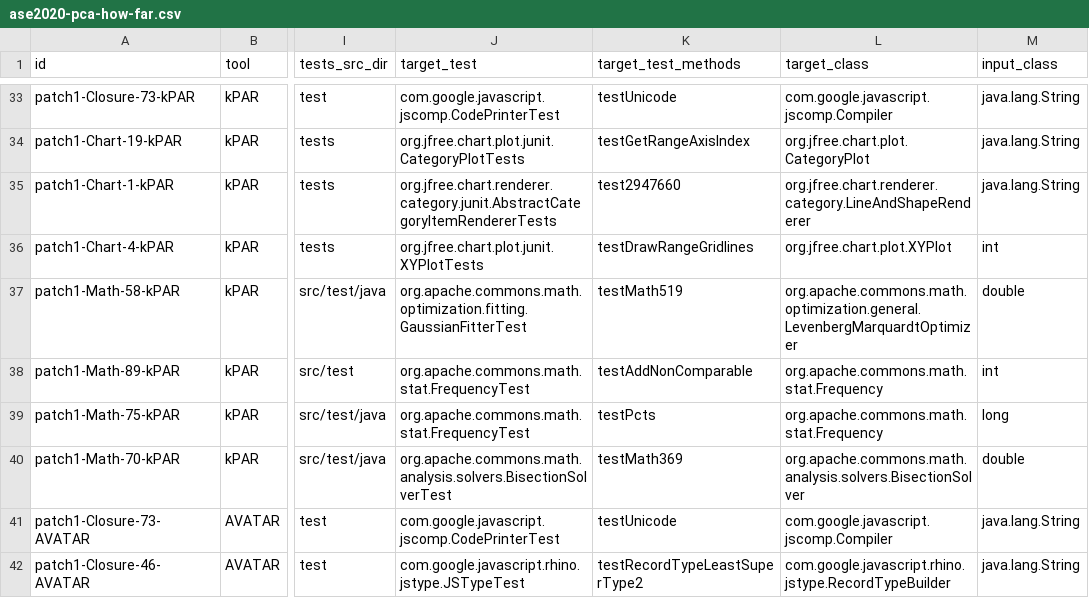
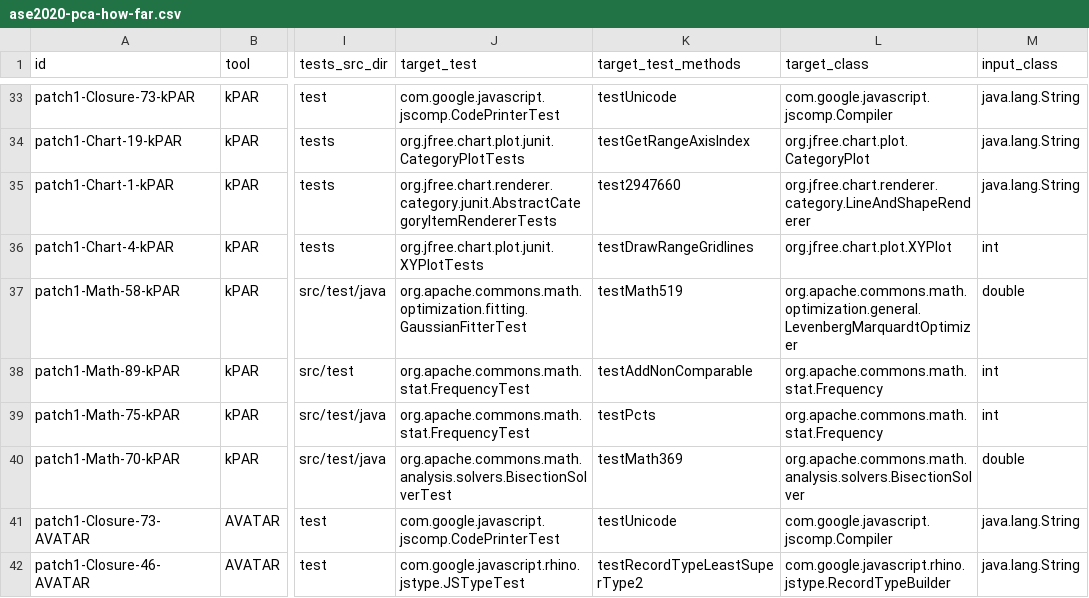
Before and after one commit to facumolina/fixcheck, a CSV file: experiments/ase2020-pca-how-far.csv, drawn as a sheet; only a part is shown, gaps mark what is left out; the diff names each change by its address in the sheet, - before the commit and + after, or states it on an @@ line.

Commit message:
fix patch patch1-Math-75-kPAR

```diff
--- a/experiments/ase2020-pca-how-far.csv
+++ b/experiments/ase2020-pca-how-far.csv
-M39 (input_class): long
+M39 (input_class): int
```
